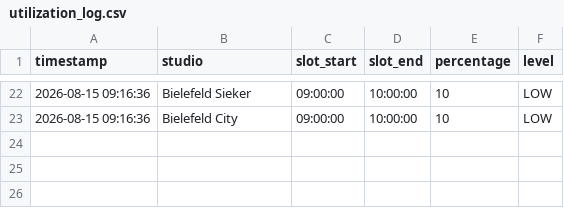
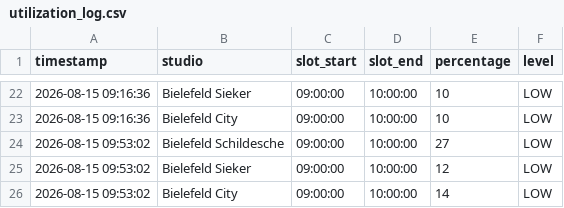
Before and after one commit to risas-git/gym-utilization-tracker, a CSV file: utilization_log.csv, drawn as a sheet; only a part is shown, gaps mark what is left out.

```diff
--- a/utilization_log.csv
+++ b/utilization_log.csv
@@ -23 +23,4 @@ timestamp,studio,slot_start,slot_end,percentage,level
 2026-08-15 09:16:36,Bielefeld City,09:00:00,10:00:00,10,LOW
+2026-08-15 09:53:02,Bielefeld Schildesche,09:00:00,10:00:00,27,LOW
+2026-08-15 09:53:02,Bielefeld Sieker,09:00:00,10:00:00,12,LOW
+2026-08-15 09:53:02,Bielefeld City,09:00:00,10:00:00,14,LOW
```
Also changed, not shown: 1 other file.
